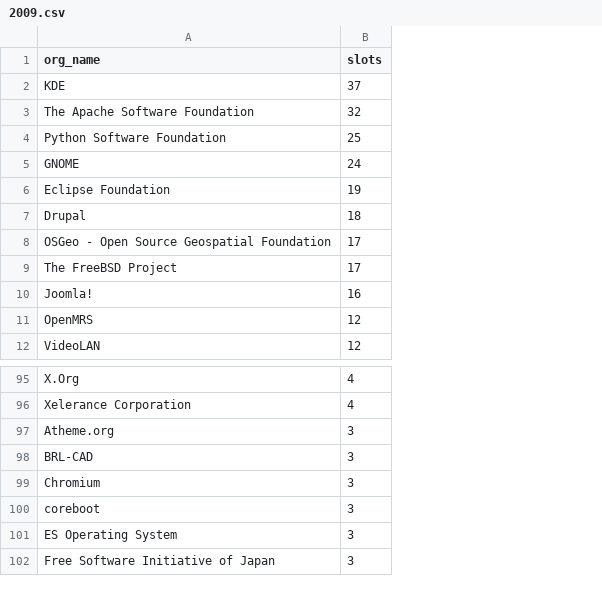
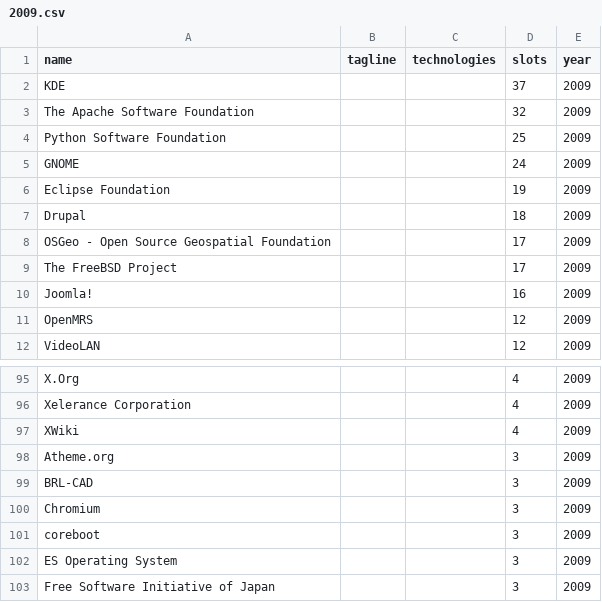
Before and after one commit to sanchit-saini/Google-Summer-of-Code-Analytics, a CSV file: stats/2009.csv, drawn as a sheet; only a part is shown, gaps mark what is left out; the diff names each change by its address in the sheet, - before the commit and + after, or states it on an @@ line.

```diff
--- a/stats/2009.csv
+++ b/stats/2009.csv
+column B (tagline), empty
+column C (technologies), empty
+column E (year), rows 2-12: all 2009; rows 95-96: 2009 | 2009; rows 98-103: all 2009
-A1: org_name
+A1: name
+row 97: XWiki |  |  | 4 | 2009
```
Also changed, not shown: stats/2010.csv, stats/2016.csv, 3 other files.
